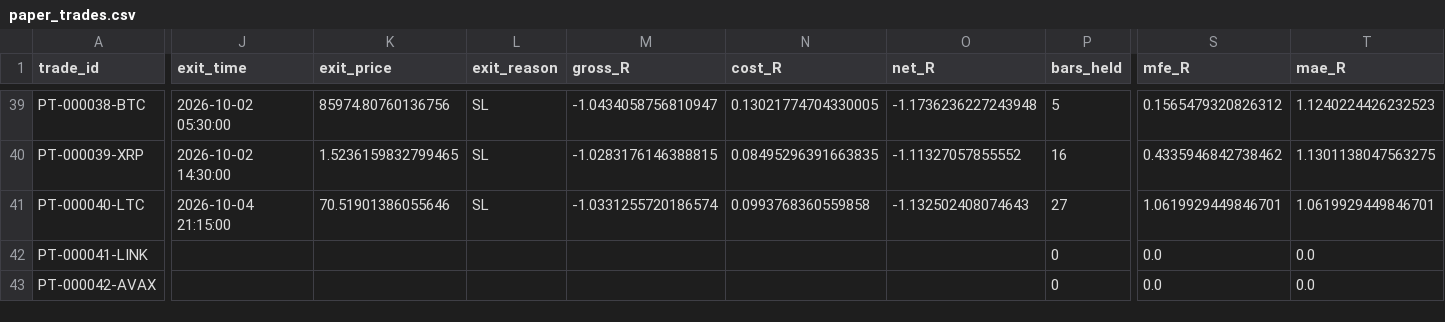
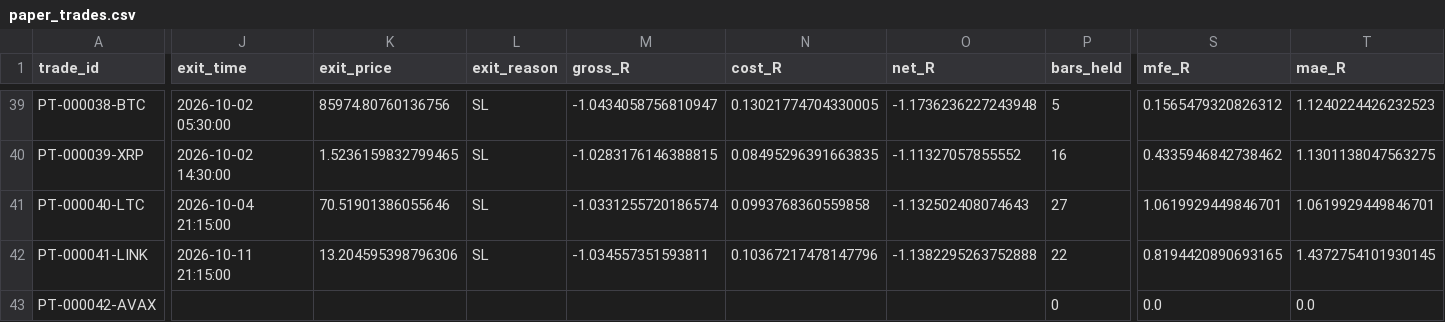
Before and after one commit to BziizB/biAN, a CSV file: paper_trading/paper_trades.csv, drawn as a sheet; only a part is shown, gaps mark what is left out; the diff covers the shown part only; the diff names each change by its address in the sheet, - before the commit and + after, or states it on an @@ line.

```diff
--- a/paper_trading/paper_trades.csv
+++ b/paper_trading/paper_trades.csv
-J42 (exit_time): (empty)
+J42 (exit_time): 2026-10-11 21:15:00
-K42 (exit_price): (empty)
+K42 (exit_price): 13.204595398796306
-L42 (exit_reason): (empty)
+L42 (exit_reason): SL
-M42 (gross_R): (empty)
+M42 (gross_R): -1.034557351593811
-N42 (cost_R): (empty)
+N42 (cost_R): 0.10367217478147796
-O42 (net_R): (empty)
+O42 (net_R): -1.1382295263752888
-P42 (bars_held): 0
+P42 (bars_held): 22
-S42 (mfe_R): 0.0
+S42 (mfe_R): 0.8194420890693165
-T42 (mae_R): 0.0
+T42 (mae_R): 1.4372754101930145
```
Also changed, not shown: 1 edited cell elsewhere in this file, 2 other files.
